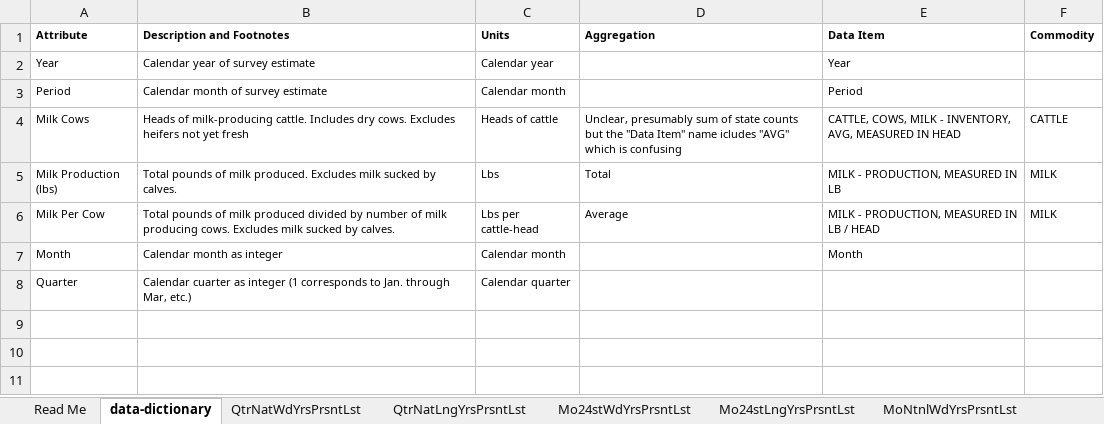
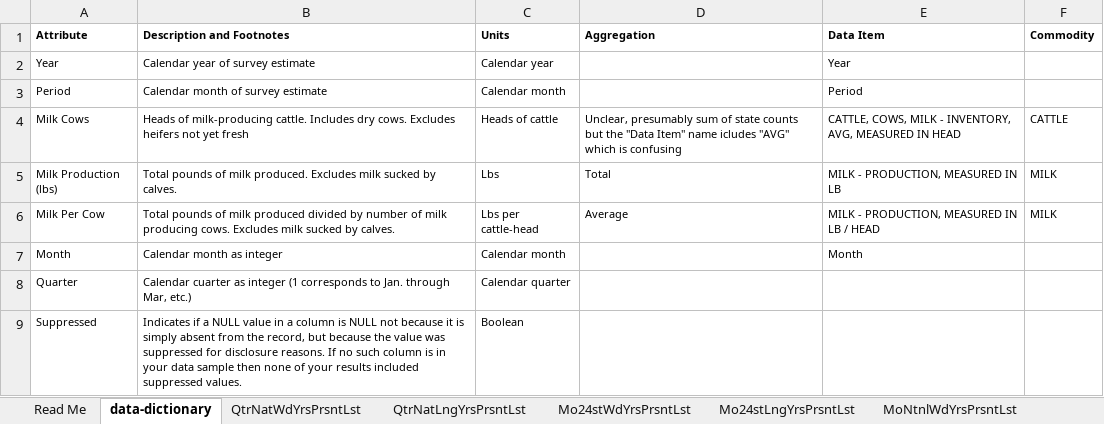
Before and after one commit to paulo-metrostar/NASS-MILK, an Excel workbook: report-data-marts/monthly-milk-production/dummy-data/milk-prod-data-mart-reqs-1.5.xlsx, sheet data-dictionary, drawn as a sheet; values as stored, in another font and other column widths than the file's, no borders; the diff names each change by its address in the sheet, - before the commit and + after, or states it on an @@ line.

Commit message:
fix metadata table add suppression-flagging to data dict

```diff
--- a/report-data-marts/monthly-milk-production/dummy-data/milk-prod-data-mart-reqs-1.5.xlsx (sheet data-dictionary)
+++ b/report-data-marts/monthly-milk-production/dummy-data/milk-prod-data-mart-reqs-1.5.xlsx (sheet data-dictionary)
+row 9: Suppressed | Indicates if a NULL value in a column is NULL not because it is simply absent from the record, but because the value was suppressed for disclosure reasons. If no such column is in your data sample then none of your results included suppressed values. | Boolean
```
Also changed, not shown: sheet metadata, 7 other files.
